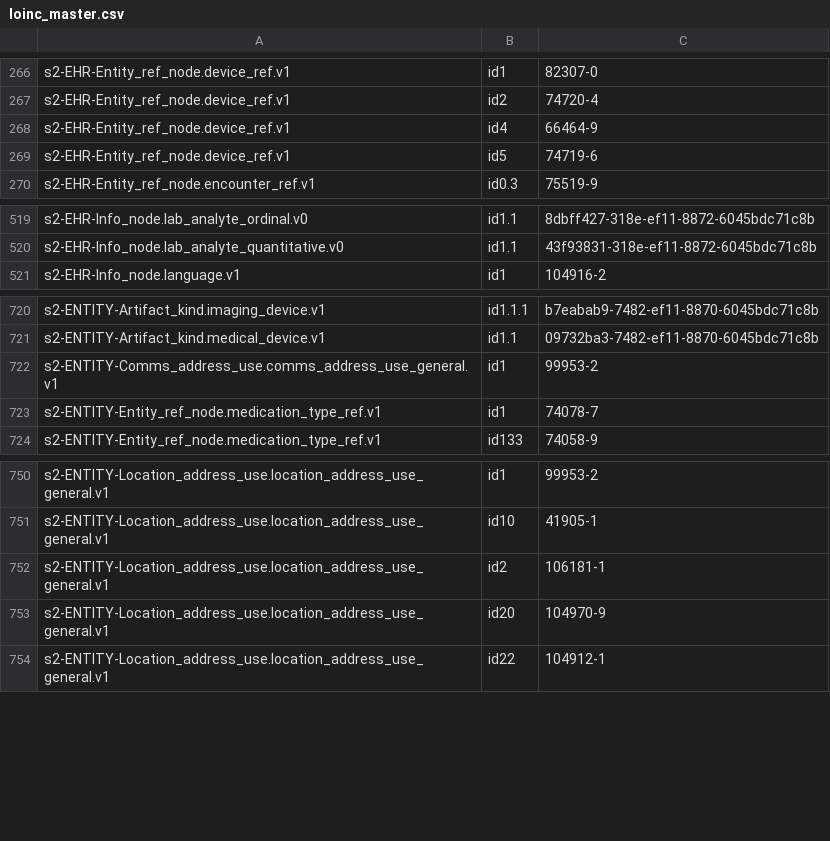
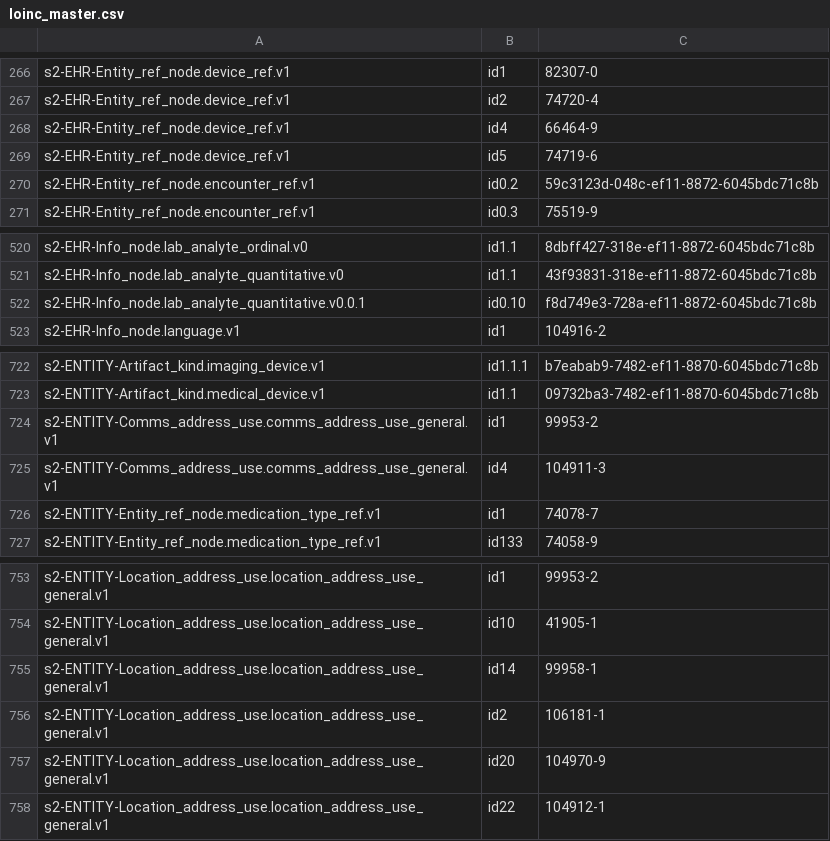
Before and after one commit to S2health/S2-terminology, a CSV file: injection/loinc_master.csv, drawn as a sheet; only a part is shown, gaps mark what is left out.

Commit message:
Github Actions script runner

```diff
--- a/injection/loinc_master.csv
+++ b/injection/loinc_master.csv
@@ -269,2 +269,3 @@ s2-EHR-Entity_ref_node.device_ref.v1,id4,66464-9
 s2-EHR-Entity_ref_node.device_ref.v1,id5,74719-6
+s2-EHR-Entity_ref_node.encounter_ref.v1,id0.2,59c3123d-048c-ef11-8872-6045bdc71c8b
 s2-EHR-Entity_ref_node.encounter_ref.v1,id0.3,75519-9
@@ -520,2 +521,3 @@ s2-EHR-Info_node.lab_analyte_ordinal.v0,id1.1,8dbff427-318e-ef11-8872-6045bdc71c
 s2-EHR-Info_node.lab_analyte_quantitative.v0,id1.1,43f93831-318e-ef11-8872-6045bdc71c8b
+s2-EHR-Info_node.lab_analyte_quantitative.v0.0.1,id0.10,f8d749e3-728a-ef11-8872-6045bdc71c8b
 s2-EHR-Info_node.language.v1,id1,104916-2
@@ -722,2 +724,3 @@ s2-ENTITY-Artifact_kind.medical_device.v1,id1.1,09732ba3-7482-ef11-8870-6045bdc7
 s2-ENTITY-Comms_address_use.comms_address_use_general.v1,id1,99953-2
+s2-ENTITY-Comms_address_use.comms_address_use_general.v1,id4,104911-3
 s2-ENTITY-Entity_ref_node.medication_type_ref.v1,id1,74078-7
@@ -751,2 +754,3 @@ s2-ENTITY-Location_address_use.location_address_use_general.v1,id1,99953-2
 s2-ENTITY-Location_address_use.location_address_use_general.v1,id10,41905-1
+s2-ENTITY-Location_address_use.location_address_use_general.v1,id14,99958-1
 s2-ENTITY-Location_address_use.location_address_use_general.v1,id2,106181-1
```
